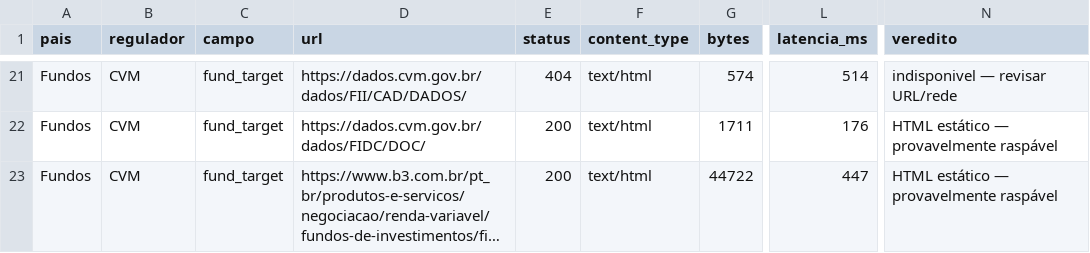
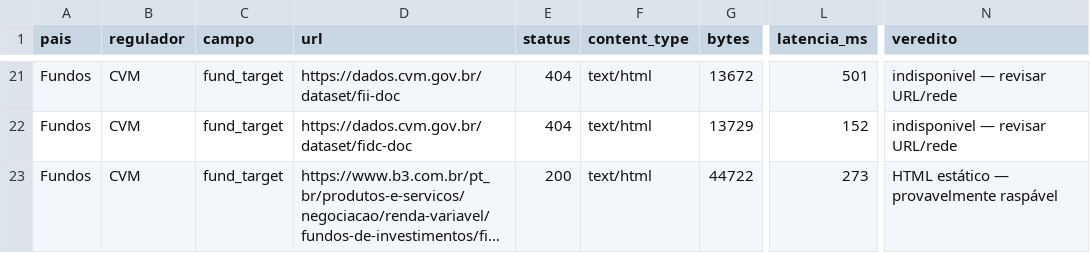
Before and after one commit to GutoCastro12/Dashboard-noticias, a CSV file: probe_fontes_oficiais.csv, drawn as a sheet; only a part is shown, gaps mark what is left out; long unchanged cells end in …; the diff covers the shown part only; the diff names each change by its address in the sheet, - before the commit and + after, or states it on an @@ line.

```diff
--- a/probe_fontes_oficiais.csv
+++ b/probe_fontes_oficiais.csv
-D21 (url): https://dados.cvm.gov.br/dados/FII/CAD/DADOS/
+D21 (url): https://dados.cvm.gov.br/dataset/fii-doc
-G21 (bytes): 574
+G21 (bytes): 13672
-L21 (latencia_ms): 514
+L21 (latencia_ms): 501
-D22 (url): https://dados.cvm.gov.br/dados/FIDC/DOC/
+D22 (url): https://dados.cvm.gov.br/dataset/fidc-doc
-E22 (status): 200
+E22 (status): 404
-G22 (bytes): 1711
+G22 (bytes): 13729
-L22 (latencia_ms): 176
+L22 (latencia_ms): 152
-N22 (veredito): HTML estático — provavelmente raspável
+N22 (veredito): indisponivel — revisar URL/rede
-L23 (latencia_ms): 447
+L23 (latencia_ms): 273
```
Also changed, not shown: 31 edited cells elsewhere in this file, 3 other files.
